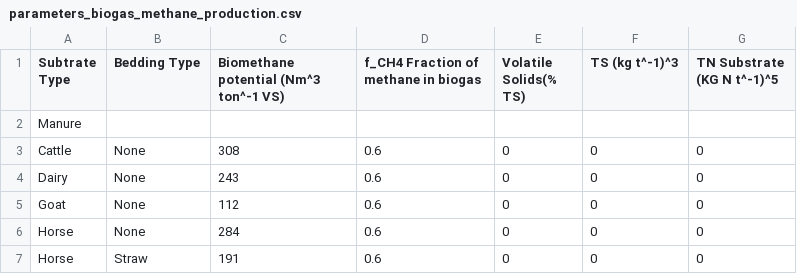
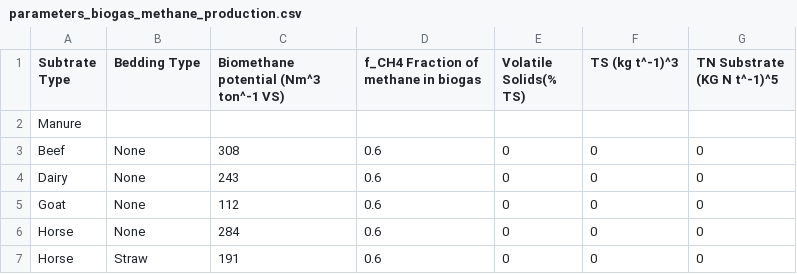
Before and after one commit to holos-aafc/Holos, a CSV file: H.Content/Resources/parameters_biogas_methane_production.csv, drawn as a sheet; only a part is shown.

```diff
--- a/H.Content/Resources/parameters_biogas_methane_production.csv
+++ b/H.Content/Resources/parameters_biogas_methane_production.csv
@@ -2,3 +2,3 @@
 Manure,,,,,,
-Cattle,None,308,0.6,0,0,0
+Beef,None,308,0.6,0,0,0
 Dairy,None,243,0.6,0,0,0
```
Also changed, not shown: 15 other files.
